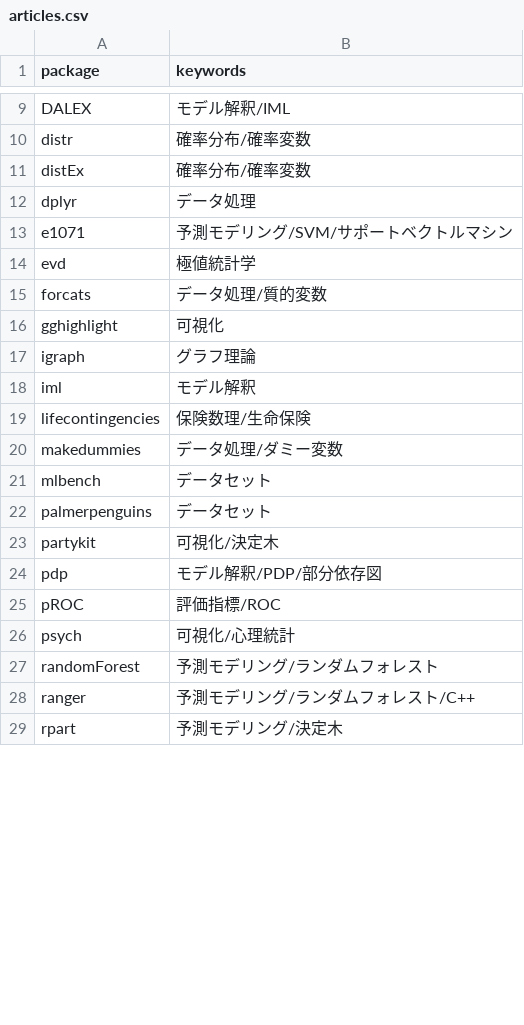
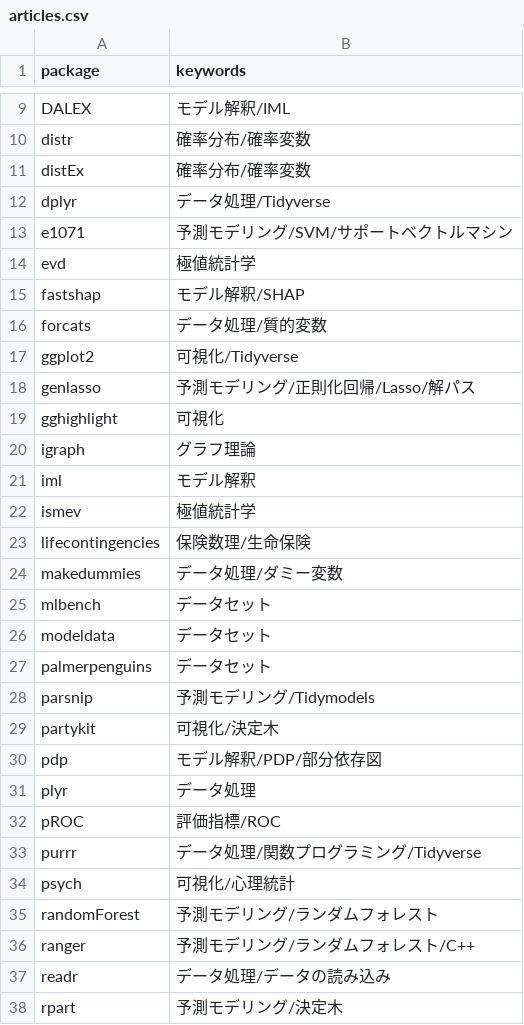
Before and after one commit to ryo-asashi/dswg-book, a CSV file: articles/articles.csv, drawn as a sheet; only a part is shown, gaps mark what is left out; the diff covers the shown part only.

Commit message:
Update articles.csv

```diff
--- a/articles/articles.csv
+++ b/articles/articles.csv
@@ -11,6 +11,9 @@ distr,確率分布/確率変数
 distEx,確率分布/確率変数
-dplyr,データ処理
+dplyr,データ処理/Tidyverse
 e1071,予測モデリング/SVM/サポートベクトルマシン
 evd,極値統計学
+fastshap,モデル解釈/SHAP
 forcats,データ処理/質的変数
+ggplot2,可視化/Tidyverse
+genlasso,予測モデリング/正則化回帰/Lasso/解パス
 gghighlight,可視化
@@ -18,2 +21,3 @@ igraph,グラフ理論
 iml,モデル解釈
+ismev,極値統計学
 lifecontingencies,保険数理/生命保険
@@ -21,6 +25,10 @@ makedummies,データ処理/ダミー変数
 mlbench,データセット
+modeldata,データセット
 palmerpenguins,データセット
+parsnip,予測モデリング/Tidymodels
 partykit,可視化/決定木
 pdp,モデル解釈/PDP/部分依存図
+plyr,データ処理
 pROC,評価指標/ROC
+purrr,データ処理/関数プログラミング/Tidyverse
 psych,可視化/心理統計
@@ -28,2 +36,3 @@ randomForest,予測モデリング/ランダムフォレスト
 ranger,予測モデリング/ランダムフォレスト/C++
+readr,データ処理/データの読み込み
 rpart,予測モデリング/決定木
```
Also changed, not shown: 4 added rows and 1 edited cell elsewhere in this file.
